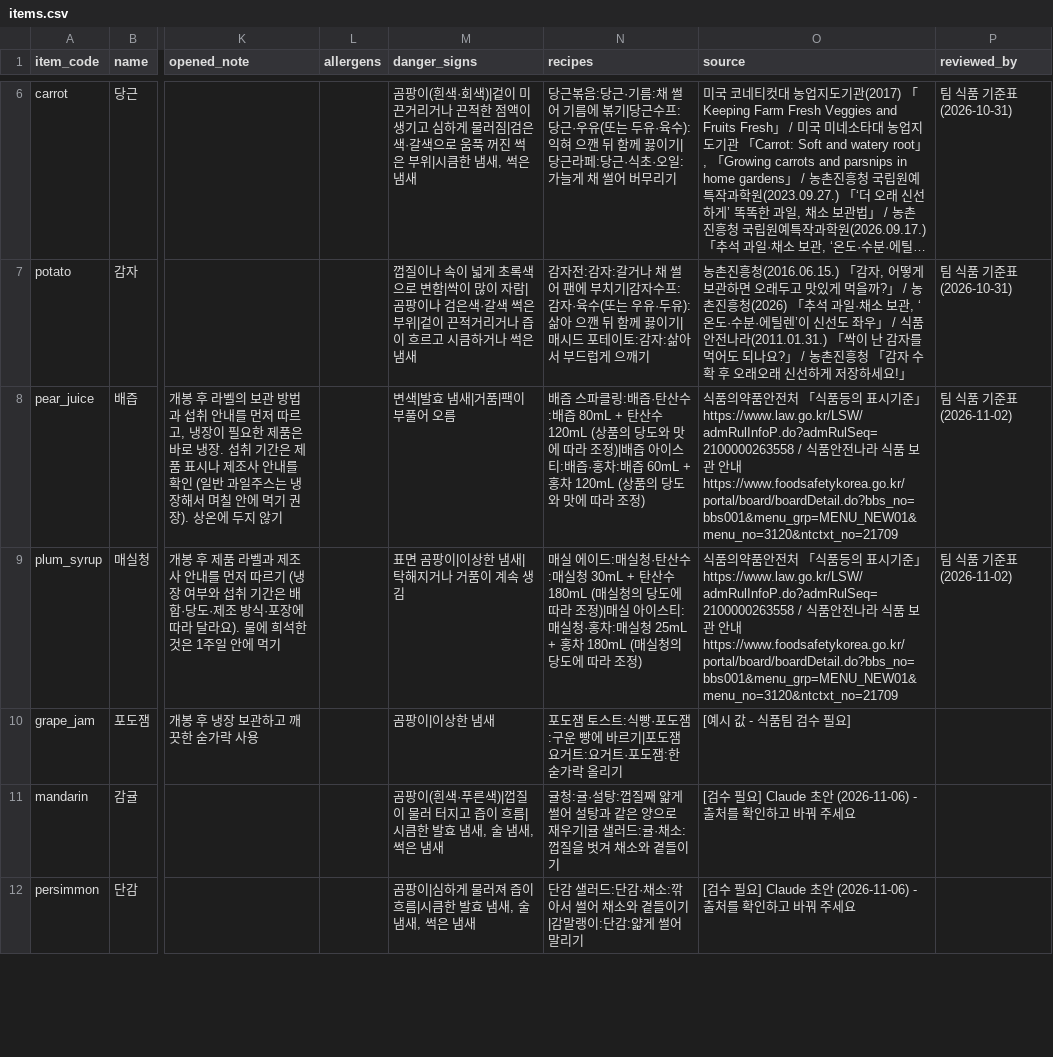
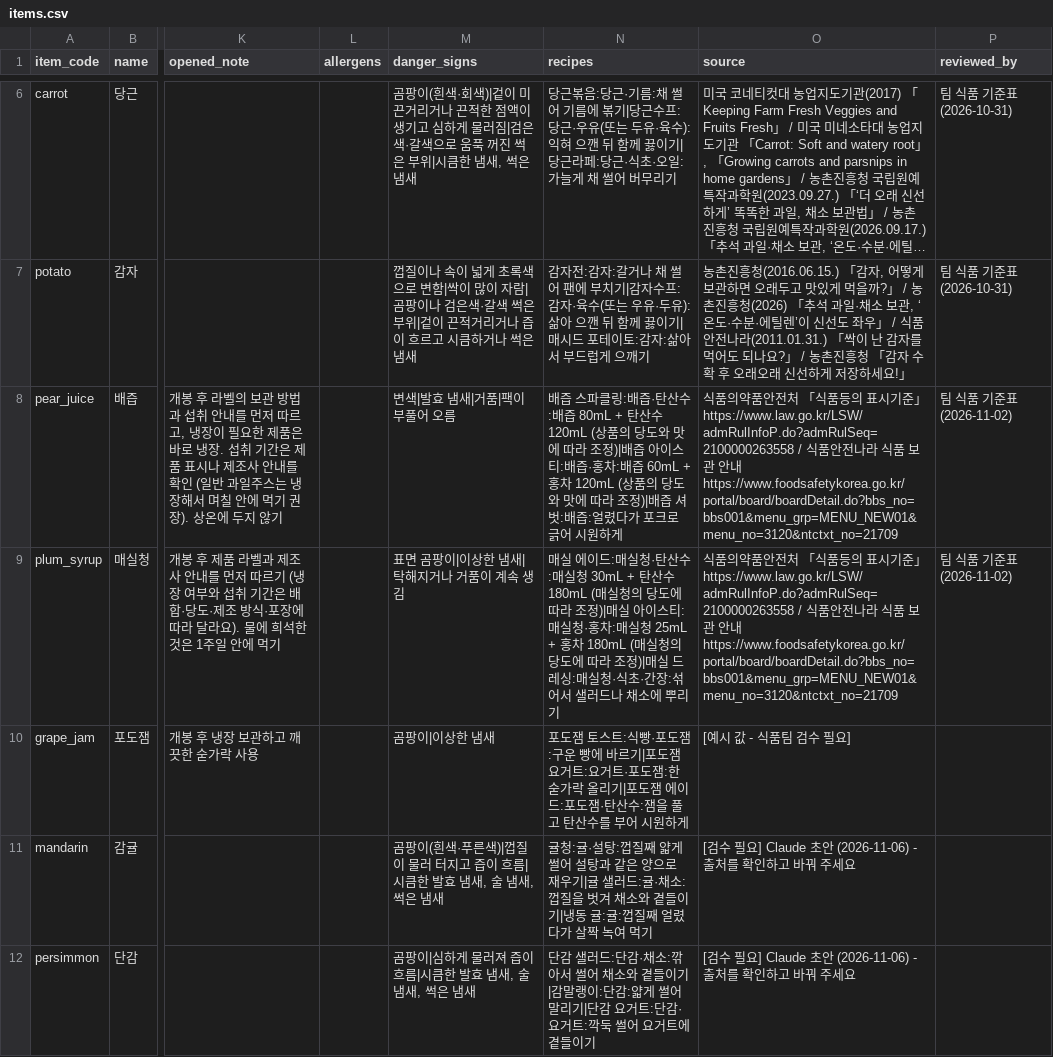
Before and after one commit to dibo1206/ax-board, a CSV file: data/items.csv, drawn as a sheet; only a part is shown, gaps mark what is left out; long unchanged cells end in …; the diff covers the shown part only; the diff names each change by its address in the sheet, - before the commit and + after, or states it on an @@ line.

```diff
--- a/data/items.csv
+++ b/data/items.csv
-N8 (recipes): …라 조정)
+N8 (recipes): …라 조정)|배즙 셔벗:배즙:얼렸다가 포크로 긁어 시원하게
-N9 (recipes): …라 조정)
+N9 (recipes): …라 조정)|매실 드레싱:매실청·식초·간장:섞어서 샐러드나 채소에 뿌리기
-N10 (recipes): …올리기
+N10 (recipes): …올리기|포도잼 에이드:포도잼·탄산수:잼을 풀고 탄산수를 부어 시원하게
-N11 (recipes): …곁들이기
+N11 (recipes): …곁들이기|냉동 귤:귤:껍질째 얼렸다가 살짝 녹여 먹기
-N12 (recipes): …말리기
+N12 (recipes): …말리기|단감 요거트:단감·요거트:깍둑 썰어 요거트에 곁들이기
```
Also changed, not shown: 15 edited cells elsewhere in this file, 12 other files.
